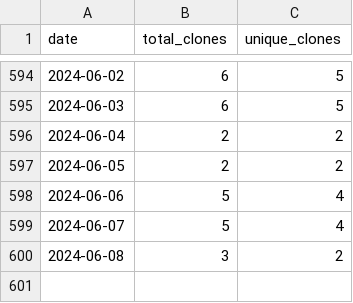
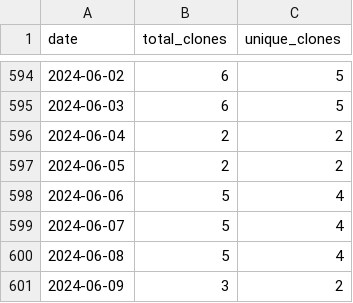
Before and after one commit to merrymitch/COMP3350, a CSV file: .traffic/clones.csv, drawn as a sheet; only a part is shown, gaps mark what is left out.

Commit message:
Updating repository traffic

```diff
--- a/.traffic/clones.csv
+++ b/.traffic/clones.csv
@@ -599,2 +599,3 @@ date,total_clones,unique_clones
 2024-06-07,5,4
-2024-06-08,3,2
+2024-06-08,5,4
+2024-06-09,3,2
```
Also changed, not shown: .traffic/views.csv, 3 other files.
